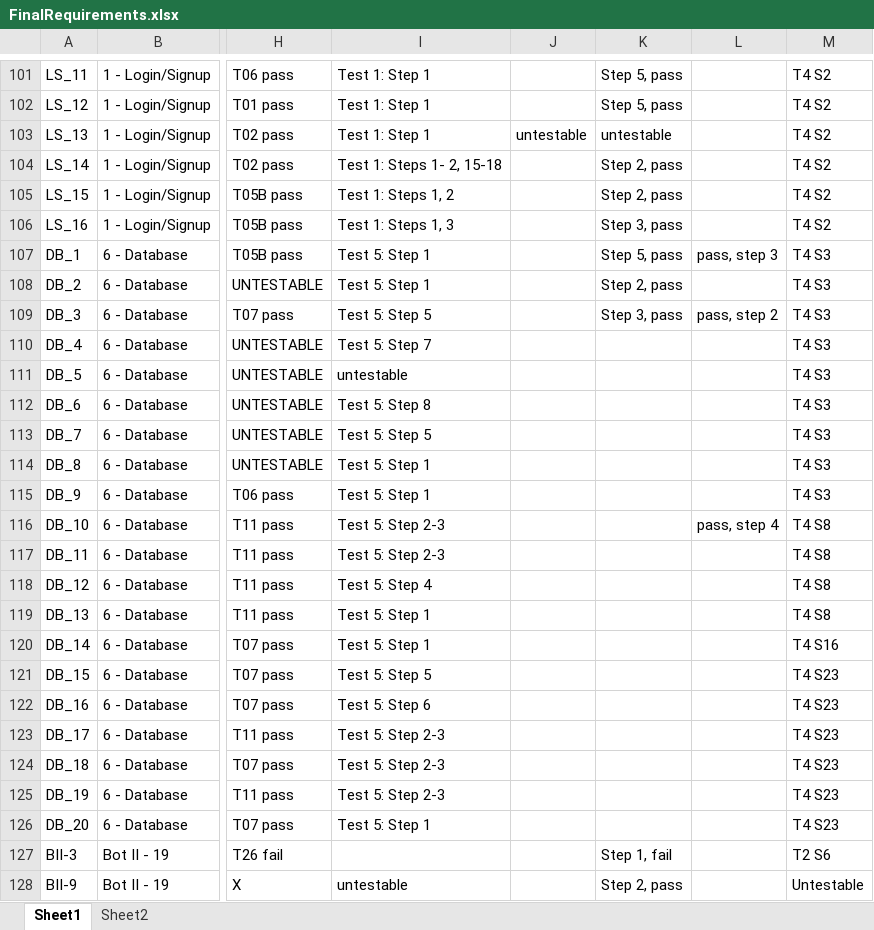
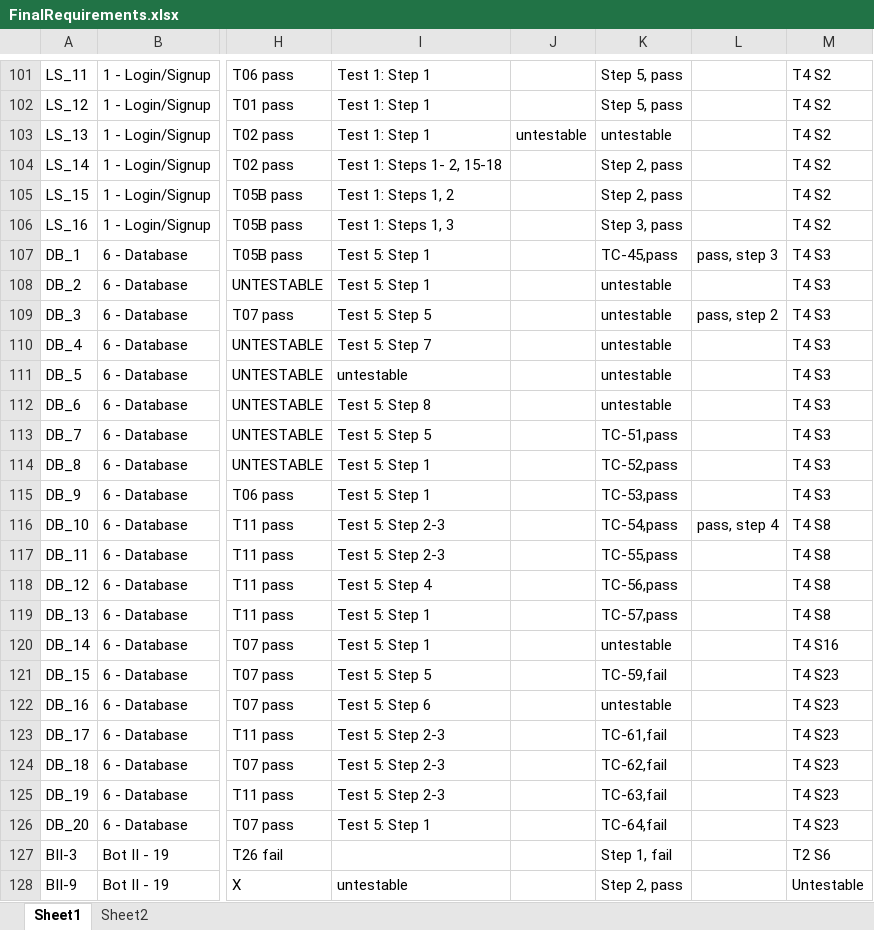
Before and after one commit to utastudents/cse3310-sp25-004, an Excel workbook: FinalRequirements/FinalRequirements.xlsx, sheet Sheet1, drawn as a sheet; only a part is shown, gaps mark what is left out; values as stored, in another font and other column widths than the file's, no borders; the diff covers the shown part only; the diff names each change by its address in the sheet, - before the commit and + after, or states it on an @@ line.

Commit message:
final req plz

```diff
--- a/FinalRequirements/FinalRequirements.xlsx (sheet Sheet1)
+++ b/FinalRequirements/FinalRequirements.xlsx (sheet Sheet1)
-K107: Step 5, pass
+K107: TC-45,pass
-K108: Step 2, pass
+K108: untestable
-K109: Step 3, pass
+K109: untestable
-K110:K112: (empty)
+K110:K112: untestable
-K113: (empty)
+K113: TC-51,pass
-K114: (empty)
+K114: TC-52,pass
-K115: (empty)
+K115: TC-53,pass
-K116: (empty)
+K116: TC-54,pass
-K117: (empty)
+K117: TC-55,pass
-K118: (empty)
+K118: TC-56,pass
-K119: (empty)
+K119: TC-57,pass
-K120: (empty)
+K120: untestable
-K121: (empty)
+K121: TC-59,fail
-K122: (empty)
+K122: untestable
-K123: (empty)
+K123: TC-61,fail
-K124: (empty)
+K124: TC-62,fail
-K125: (empty)
+K125: TC-63,fail
-K126: (empty)
+K126: TC-64,fail
```
Also changed, not shown: 12 edited cells elsewhere in this sheet.
